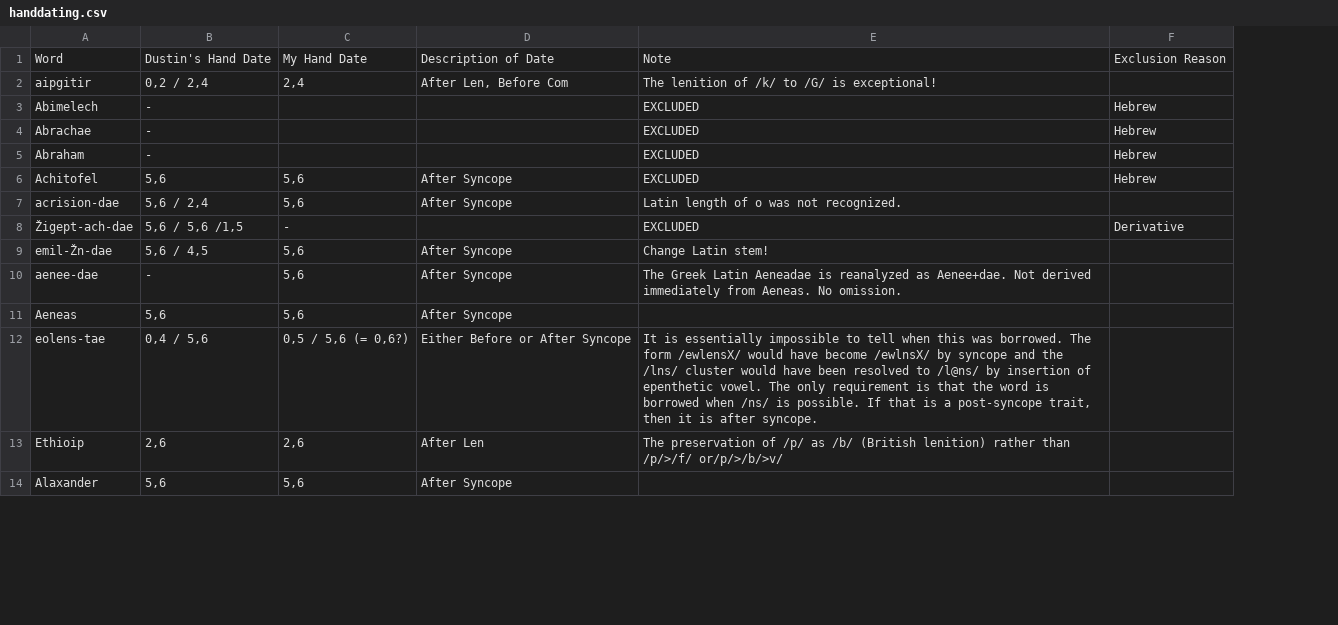
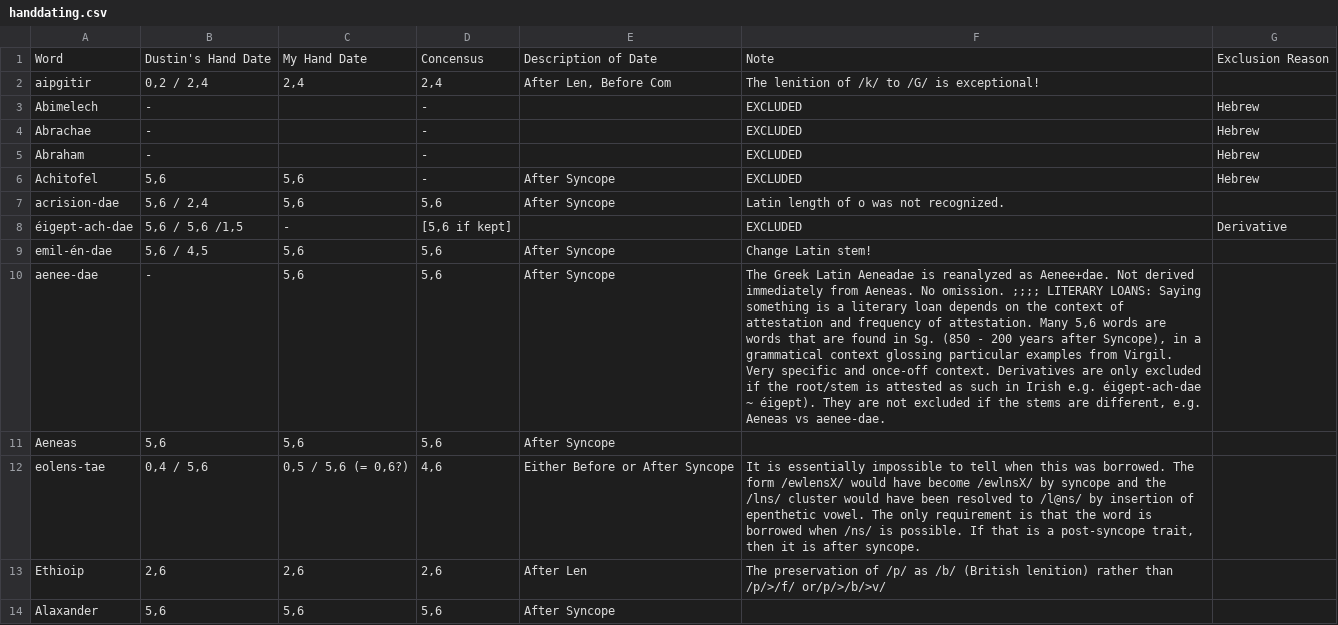
Before and after one commit to bowersd/lat2sgaLoans, a CSV file: monteCarlo/handdating.csv, drawn as a sheet; only a part is shown; addresses are those after the commit; the diff covers the shown part only; the diff names each change by its address in the sheet, - before the commit and + after, or states it on an @@ line.

Commit message:
added concensus dates and fixed formatting.

```diff
--- a/monteCarlo/handdating.csv
+++ b/monteCarlo/handdating.csv
+column D, rows 1-14: Concensus | 2,4 | - | - | - | - | 5,6 | [5,6 if kept] | 5,6 | 5,6 | 5,6 | 4,6 | 2,6 | 5,6
-A8: Žigept-ach-dae
+A8: éigept-ach-dae
-A9: emil-Žn-dae
+A9: emil-én-dae
-F10: …No omission.
+F10: …No omission. ;;;; LITERARY LOANS: Saying something is a literary loan depends on the context of attestation and frequency of attestation. Many 5,6 words are words that are found in Sg. (850 - 200 years after Syncope), in a grammatical context glossing particular examples from Virgil. Very specific and once-off context. Derivatives are only excluded if the root/stem is attested as such in Irish e.g. éigept-ach-dae ~ éigept). They are not excluded if the stems are different, e.g. Aeneas vs aenee-dae.
```
Also changed, not shown: 1 added row and 14 edited cells elsewhere in this file.
